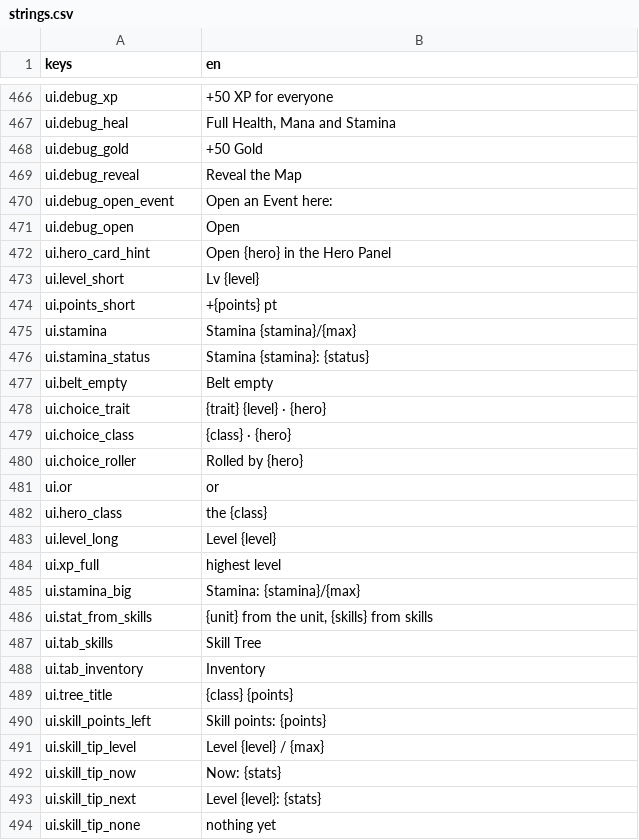
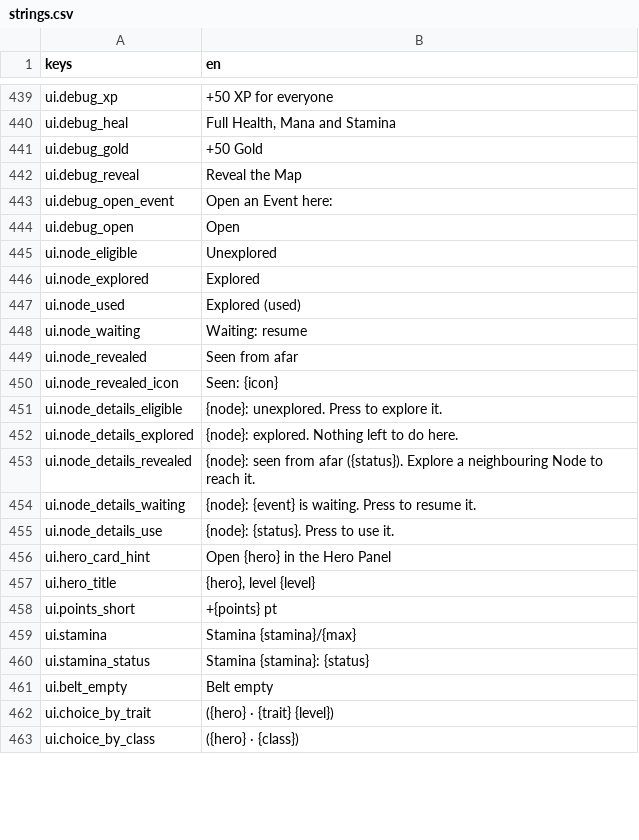
Before and after one commit to Frivolimous/eternal-dungeon, a CSV file: data/strings.csv, drawn as a sheet; only a part is shown, gaps mark what is left out; the diff covers the shown part only.

```diff
--- a/data/strings.csv
+++ b/data/strings.csv
@@ -471,4 +444,15 @@ ui.debug_open_event,"Open an Event here:"
 ui.debug_open,"Open"
+ui.node_eligible,"Unexplored"
+ui.node_explored,"Explored"
+ui.node_used,"Explored (used)"
+ui.node_waiting,"Waiting: resume"
+ui.node_revealed,"Seen from afar"
+ui.node_revealed_icon,"Seen: {icon}"
+ui.node_details_eligible,"{node}: unexplored. Press to explore it."
+ui.node_details_explored,"{node}: explored. Nothing left to do here."
+ui.node_details_revealed,"{node}: seen from afar ({status}). Explore a neighbouring Node to reach it."
+ui.node_details_waiting,"{node}: {event} is waiting. Press to resume it."
+ui.node_details_use,"{node}: {status}. Press to use it."
 ui.hero_card_hint,"Open {hero} in the Hero Panel"
-ui.level_short,"Lv {level}"
+ui.hero_title,"{hero}, level {level}"
 ui.points_short,"+{points} pt"
@@ -477,18 +461,3 @@ ui.stamina_status,"Stamina {stamina}: {status}"
 ui.belt_empty,"Belt empty"
-ui.choice_trait,"{trait} {level} · {hero}"
-ui.choice_class,"{class} · {hero}"
-ui.choice_roller,"Rolled by {hero}"
-ui.or," or "
-ui.hero_class,"the {class}"
-ui.level_long,"Level {level}"
-ui.xp_full,"highest level"
-ui.stamina_big,"Stamina: {stamina}/{max}"
-ui.stat_from_skills,"{unit} from the unit, {skills} from skills"
-ui.tab_skills,"Skill Tree"
-ui.tab_inventory,"Inventory"
-ui.tree_title,"{class} {points}"
-ui.skill_points_left,"Skill points: {points}"
-ui.skill_tip_level,"Level {level} / {max}"
-ui.skill_tip_now,"Now: {stats}"
-ui.skill_tip_next,"Level {level}: {stats}"
-ui.skill_tip_none,"nothing yet"
+ui.choice_by_trait,"  ({hero} · {trait} {level})"
+ui.choice_by_class,"  ({hero} · {class})"
```
Also changed, not shown: 16 added rows, 31 removed rows and 2 edited cells elsewhere in this file, 20 other files.
